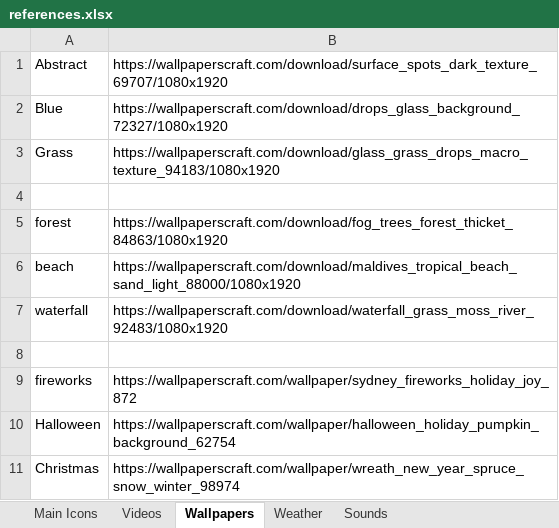
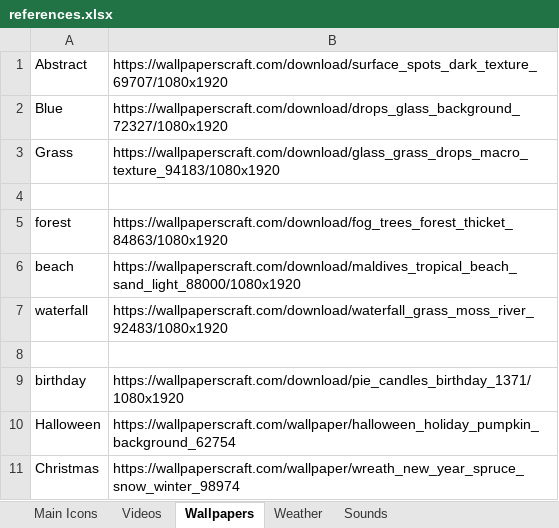
Before and after one commit to KarenByk/422Group4, an Excel workbook: references.xlsx, sheet Wallpapers, drawn as a sheet; values as stored, in another font and other column widths than the file's, no borders; removed rows and columns are numbered as before the commit, all else as after; the diff names each change by its address in the sheet, - before the commit and + after, or states it on an @@ line.

Commit message:
Replaced 'fireworks' wallpaper with 'birthday'

```diff
--- a/references.xlsx (sheet Wallpapers)
+++ b/references.xlsx (sheet Wallpapers)
-row 9: fireworks | https://wallpaperscraft.com/wallpaper/sydney_fireworks_holiday_joy_872
+row 9: birthday | https://wallpaperscraft.com/download/pie_candles_birthday_1371/1080x1920
```
Also changed, not shown: 4 other files.
